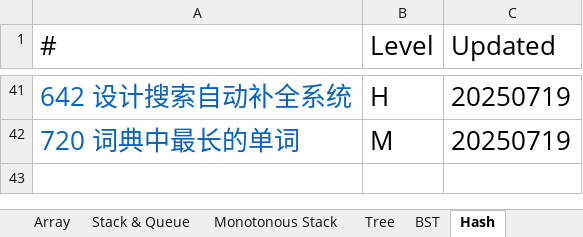
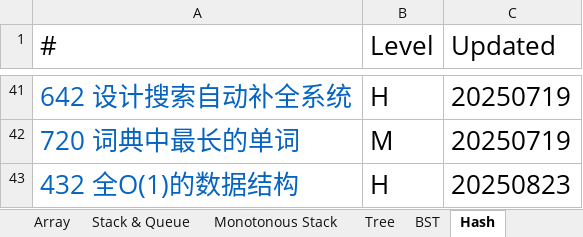
Before and after one commit to chriswang27/MyStudyNotes, an Excel workbook: Algorithms/Leetcode/Leetcode Catalog - Yu Wang.xlsx, sheet Hash, drawn as a sheet; only a part is shown, gaps mark what is left out; values as stored, in another font and other column widths than the file's, no borders; the diff names each change by its address in the sheet, - before the commit and + after, or states it on an @@ line.

```diff
--- a/Algorithms/Leetcode/Leetcode Catalog - Yu Wang.xlsx (sheet Hash)
+++ b/Algorithms/Leetcode/Leetcode Catalog - Yu Wang.xlsx (sheet Hash)
+row 43: 432 全O(1)的数据结构 | H | 20250823
```
Also changed, not shown: sheet Stack & Queue, sheet Heap PQ, sheet Graph, sheet Sliding Window, 2 other files.
